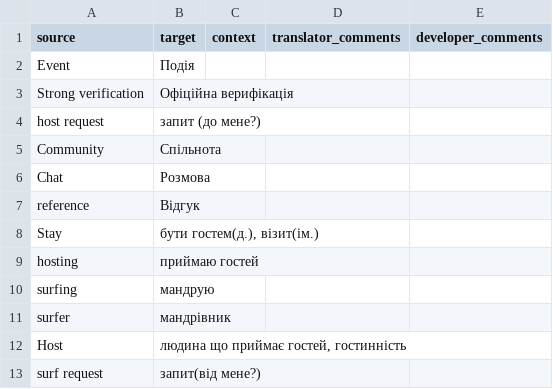
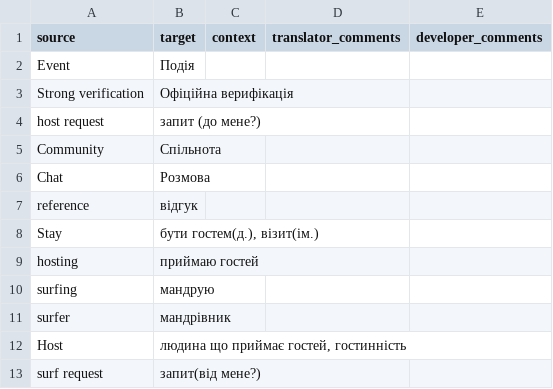
Before and after one commit to Couchers-org/couchers, a CSV file: app/i18n/glossary/uk.csv, drawn as a sheet.

```diff
--- a/app/i18n/glossary/uk.csv
+++ b/app/i18n/glossary/uk.csv
@@ -6,3 +6,3 @@
 "Chat","Розмова","","",""
-"reference","Відгук","","",""
+"reference","відгук","","",""
 "Stay","бути гостем(д.), візит(ім.)","","",""
```
Also changed, not shown: 5 other files.
